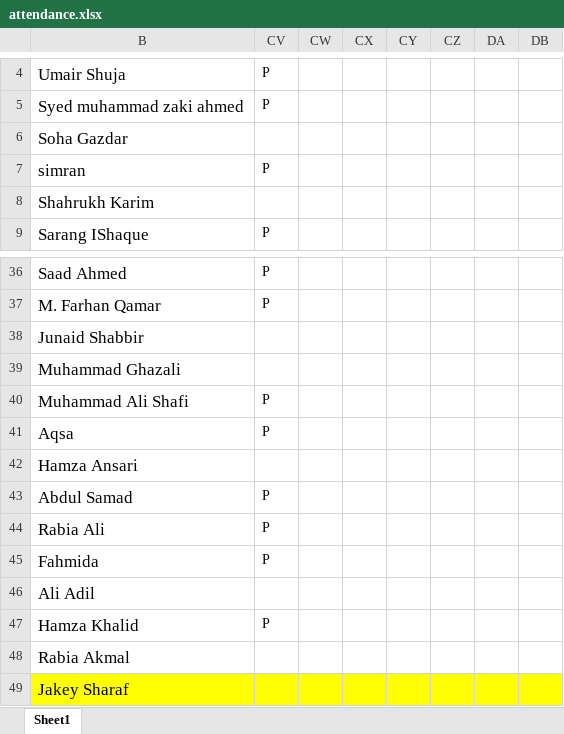
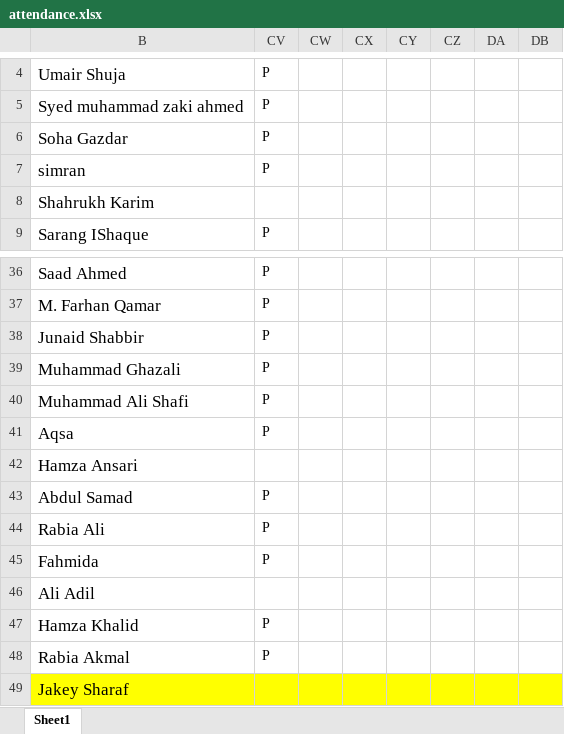
Before and after one commit to taharushain/IT-Entrepreneurship, an Excel workbook: attendance.xlsx, sheet Sheet1, drawn as a sheet; only a part is shown, gaps mark what is left out; values as stored, in another font and other column widths than the file's, no borders; the diff names each change by its address in the sheet, - before the commit and + after, or states it on an @@ line.

Commit message:
Attendance + Grades

```diff
--- a/attendance.xlsx (sheet Sheet1)
+++ b/attendance.xlsx (sheet Sheet1)
-CV6: (empty)
+CV6: P
-CV38:CV39: (empty)
+CV38:CV39: P
-CV48: (empty)
+CV48: P
```
